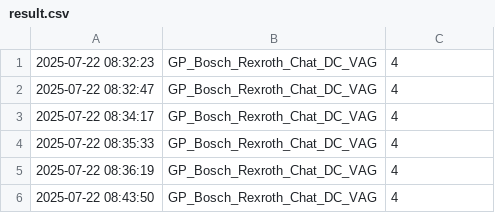
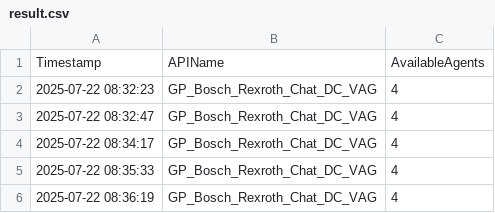
Before and after one commit to huyho09/agent-check, a CSV file: result.csv, drawn as a sheet; only a part is shown; the shorter side is filled out with more unchanged rows.

```diff
--- a/result.csv
+++ b/result.csv
@@ -1 +1,2 @@
+Timestamp,APIName,AvailableAgents
 2025-07-22 08:32:23,GP_Bosch_Rexroth_Chat_DC_VAG,4
```
Also changed, not shown: 1 other file.
